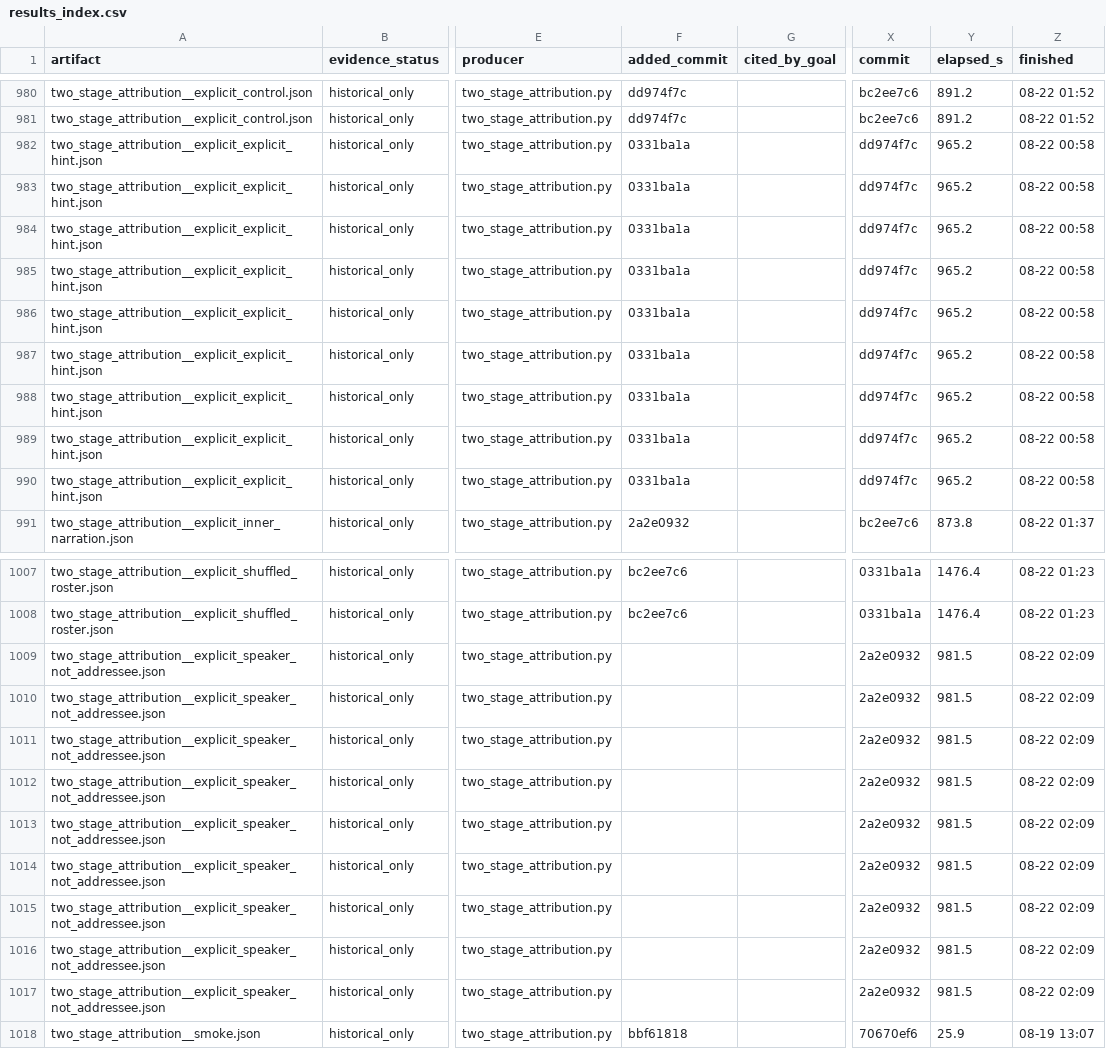
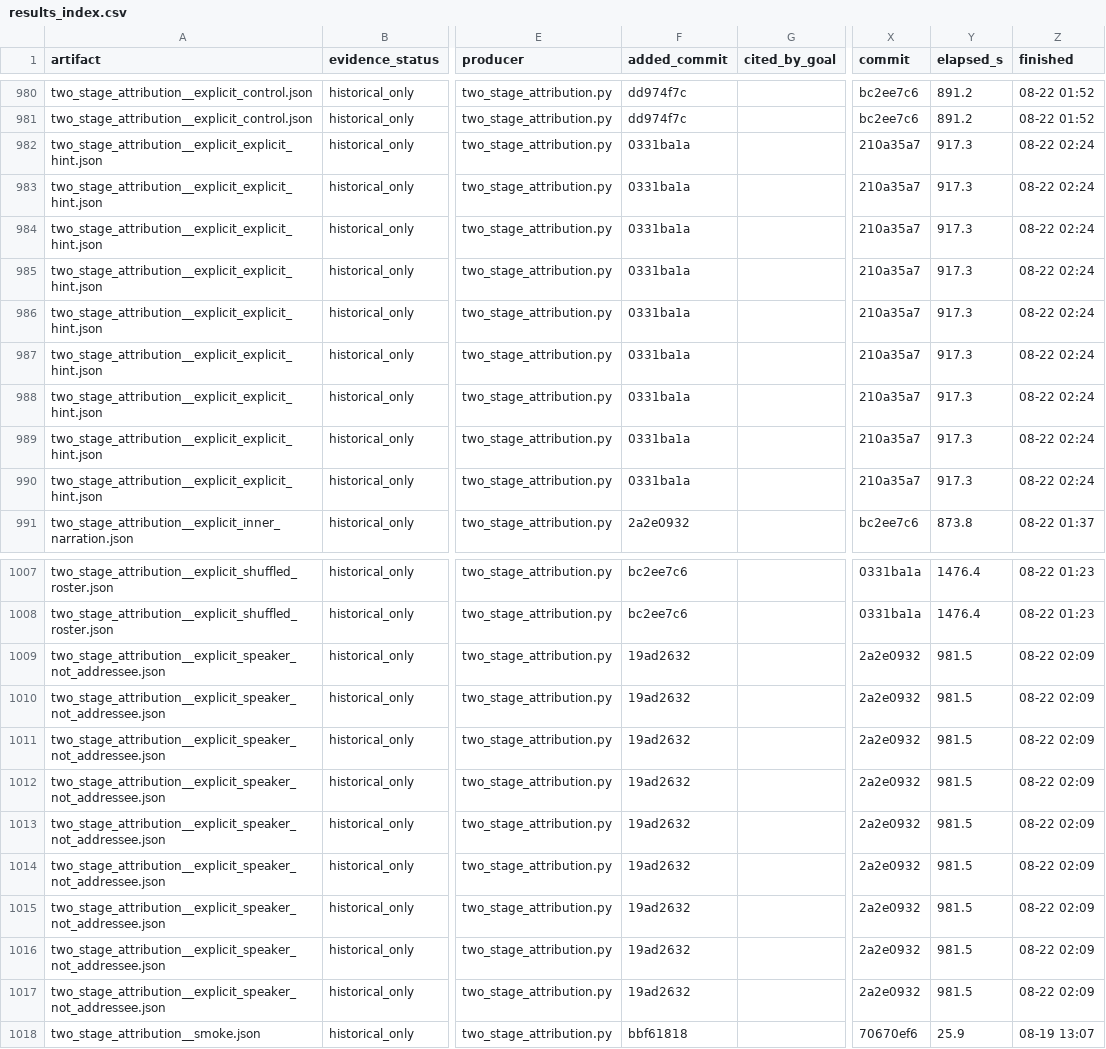
Before and after one commit to on22s/alexandria-audiobook2, a CSV file: results_index.csv, drawn as a sheet; only a part is shown, gaps mark what is left out; the diff names each change by its address in the sheet, - before the commit and + after, or states it on an @@ line.

```diff
--- a/results_index.csv
+++ b/results_index.csv
-X982:X990 (commit): dd974f7c
+X982:X990 (commit): 210a35a7
-Y982:Y990 (elapsed_s): 965.2
+Y982:Y990 (elapsed_s): 917.3
-Z982:Z990 (finished): 08-22 00:58
+Z982:Z990 (finished): 08-22 02:24
-F1009:F1017 (added_commit): (empty)
+F1009:F1017 (added_commit): 19ad2632
```
Also changed, not shown: 4 other files.
